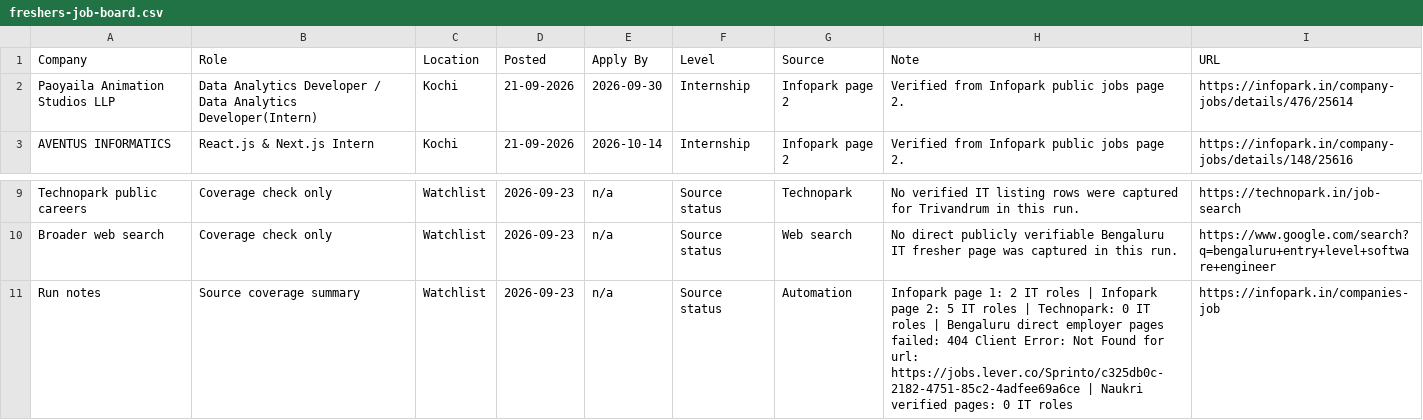
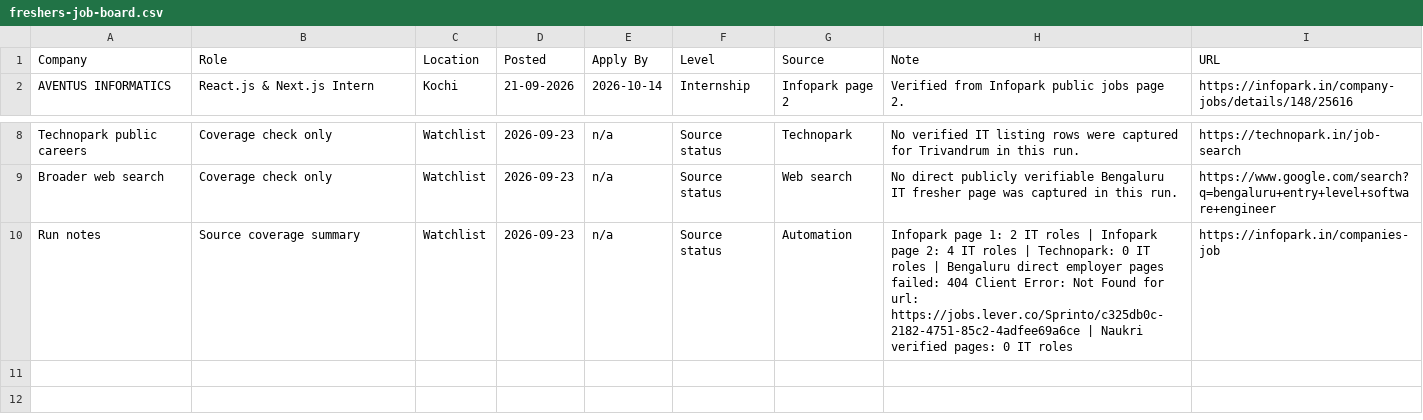
Before and after one commit to sk-learner/Automation-freshers-job-alert, a CSV file: outputs/freshers-job-board.csv, drawn as a sheet; only a part is shown, gaps mark what is left out.

```diff
--- a/outputs/freshers-job-board.csv
+++ b/outputs/freshers-job-board.csv
@@ -1,3 +1,2 @@
 Company,Role,Location,Posted,Apply By,Level,Source,Note,URL
-Paoyaila Animation Studios LLP,Data Analytics Developer / Data Analytics Developer(Intern),Kochi,21-09-2026,2026-09-30,Internship,Infopark page 2,Verified from Infopark public jobs page 2.,https://infopark.in/company-jobs/details/476/25614
 AVENTUS INFORMATICS,React.js & Next.js Intern,Kochi,21-09-2026,2026-10-14,Internship,Infopark page 2,Verified from Infopark public jobs page 2.,https://infopark.in/company-jobs/details/148/25616
@@ -10,2 +9,2 @@ Technopark public careers,Coverage check only,Watchlist,2026-09-23,n/a,Source st
 Broader web search,Coverage check only,Watchlist,2026-09-23,n/a,Source status,Web search,No direct publicly verifiable Bengaluru IT fresher page was captured in this run.,https://www.google.com/search?q=bengaluru+entry+level+software+engineer
-Run notes,Source coverage summary,Watchlist,2026-09-23,n/a,Source status,Automation,Infopark page 1: 2 IT roles | Infopark page 2: 5 IT roles | Technopark: 0 IT roles | Bengaluru direct employer pages failed: 404 Client Error: Not Found for url: https://jobs.lever.co/Sprinto/c325db0c-2182-4751-85c2-4adfee69a6ce | Naukri verified pages: 0 IT roles,https://infopark.in/companies-job
+Run notes,Source coverage summary,Watchlist,2026-09-23,n/a,Source status,Automation,Infopark page 1: 2 IT roles | Infopark page 2: 4 IT roles | Technopark: 0 IT roles | Bengaluru direct employer pages failed: 404 Client Error: Not Found for url: https://jobs.lever.co/Sprinto/c325db0c-2182-4751-85c2-4adfee69a6ce | Naukri verified pages: 0 IT roles,https://infopark.in/companies-job
```
Also changed, not shown: docs/freshers-job-board.csv, 4 other files.
